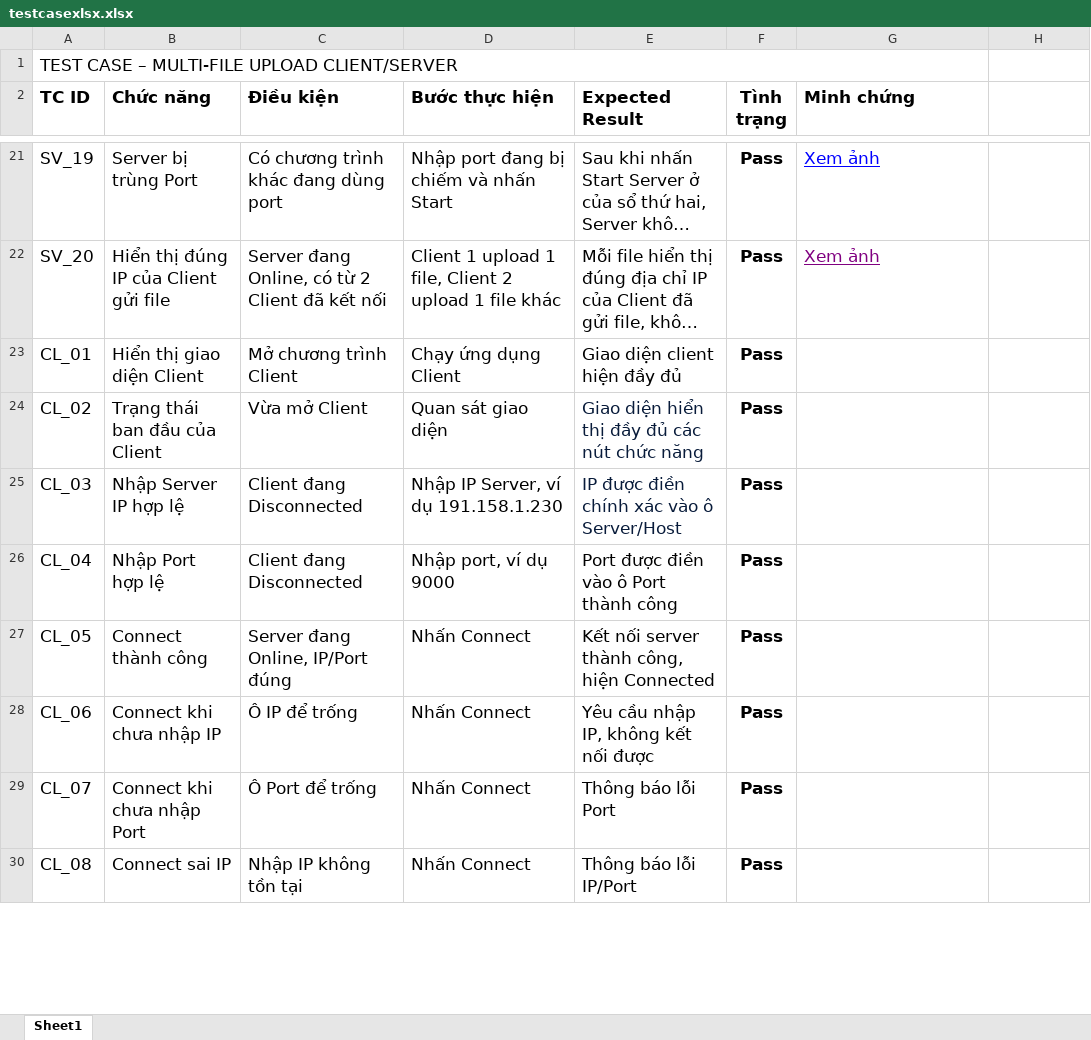
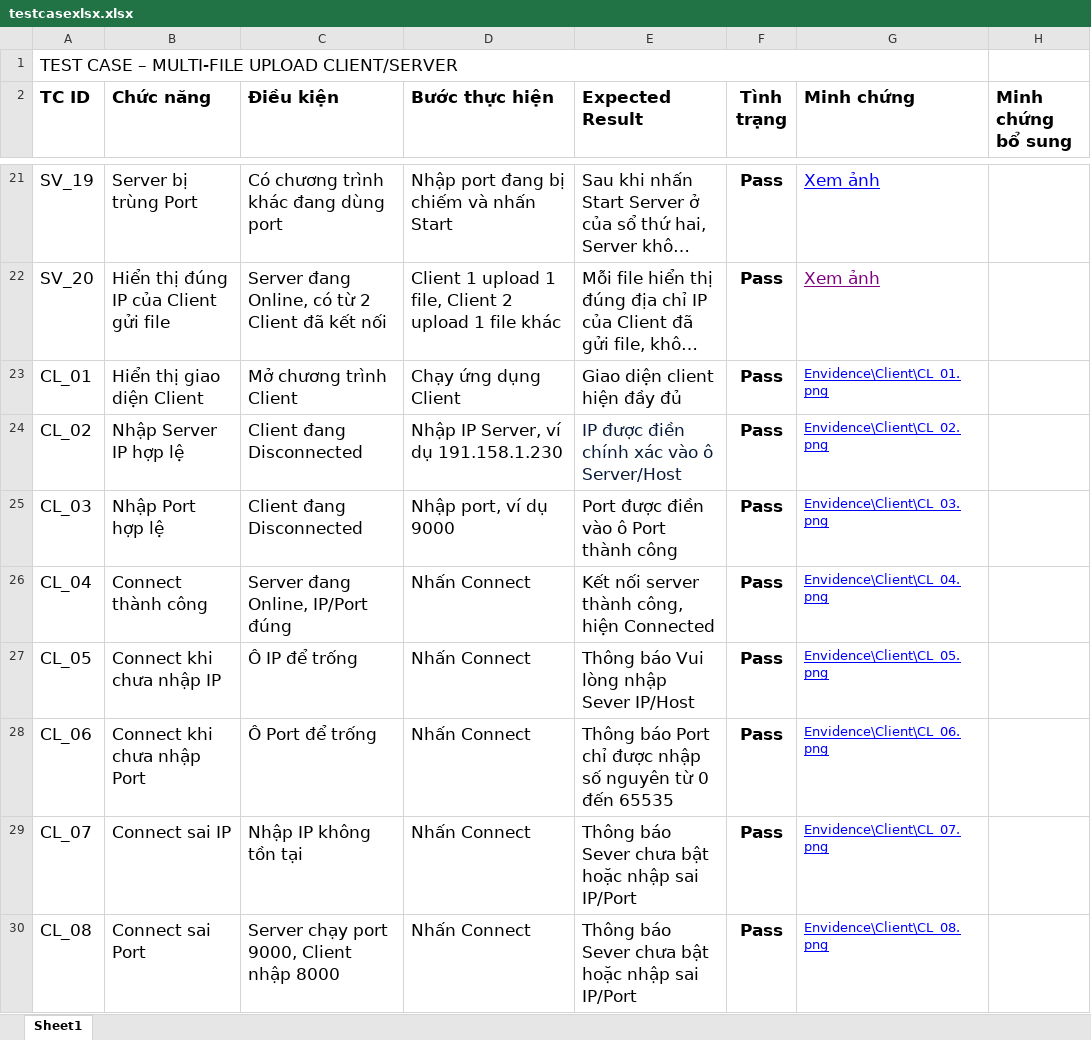
Before and after one commit to Lacky2006/UDM_11_Net2_Group_07, an Excel workbook: DOCX/testcasexlsx.xlsx, sheet Sheet1, drawn as a sheet; only a part is shown, gaps mark what is left out; long unchanged cells end in …; values as stored, in another font and other column widths than the file's, no borders; the diff covers the shown part only; the diff names each change by its address in the sheet, - before the commit and + after, or states it on an @@ line.

Commit message:
bo sung testcase

```diff
--- a/DOCX/testcasexlsx.xlsx (sheet Sheet1)
+++ b/DOCX/testcasexlsx.xlsx (sheet Sheet1)
-H2: (empty)
+H2: Minh chứng bổ sung
-G23 (Minh chứng): (empty)
+G23 (Minh chứng): Envidence\Client\CL_01.png
-B24 (Chức năng): Trạng thái ban đầu của Client
+B24 (Chức năng): Nhập Server IP hợp lệ
-C24 (Điều kiện): Vừa mở Client
+C24 (Điều kiện): Client đang Disconnected
-D24 (Bước thực hiện): Quan sát giao diện
+D24 (Bước thực hiện): Nhập IP Server, ví dụ 191.158.1.230
-E24 (Expected Result): Giao diện hiển thị đầy đủ các nút chức năng
+E24 (Expected Result): IP được điền chính xác vào ô Server/Host
-G24 (Minh chứng): (empty)
+G24 (Minh chứng): Envidence\Client\CL_02.png
-B25 (Chức năng): Nhập Server IP hợp lệ
+B25 (Chức năng): Nhập Port hợp lệ
-D25 (Bước thực hiện): Nhập IP Server, ví dụ 191.158.1.230
+D25 (Bước thực hiện): Nhập port, ví dụ 9000
-E25 (Expected Result): IP được điền chính xác vào ô Server/Host
+E25 (Expected Result): Port được điền vào ô Port thành công
-E25 text colour: #081B3A
+E25 text colour: black
-G25 (Minh chứng): (empty)
+G25 (Minh chứng): Envidence\Client\CL_03.png
-B26 (Chức năng): Nhập Port hợp lệ
+B26 (Chức năng): Connect thành công
-C26 (Điều kiện): Client đang Disconnected
+C26 (Điều kiện): Server đang Online, IP/Port đúng
-D26 (Bước thực hiện): Nhập port, ví dụ 9000
+D26 (Bước thực hiện): Nhấn Connect
-E26 (Expected Result): Port được điền vào ô Port thành công
+E26 (Expected Result): Kết nối server thành công, hiện Connected
-G26 (Minh chứng): (empty)
+G26 (Minh chứng): Envidence\Client\CL_04.png
-B27 (Chức năng): Connect thành công
+B27 (Chức năng): Connect khi chưa nhập IP
-C27 (Điều kiện): Server đang Online, IP/Port đúng
+C27 (Điều kiện): Ô IP để trống
-E27 (Expected Result): Kết nối server thành công, hiện Connected
+E27 (Expected Result): Thông báo Vui lòng nhập Sever IP/Host
-G27 (Minh chứng): (empty)
+G27 (Minh chứng): Envidence\Client\CL_05.png
-B28 (Chức năng): Connect khi chưa nhập IP
+B28 (Chức năng): Connect khi chưa nhập Port
-C28 (Điều kiện): Ô IP để trống
+C28 (Điều kiện): Ô Port để trống
-E28 (Expected Result): Yêu cầu nhập IP, không kết nối được
+E28 (Expected Result): Thông báo Port chỉ được nhập số nguyên từ 0 đến 65535
-G28 (Minh chứng): (empty)
+G28 (Minh chứng): Envidence\Client\CL_06.png
-B29 (Chức năng): Connect khi chưa nhập Port
+B29 (Chức năng): Connect sai IP
-C29 (Điều kiện): Ô Port để trống
+C29 (Điều kiện): Nhập IP không tồn tại
-E29 (Expected Result): Thông báo lỗi Port
+E29 (Expected Result): Thông báo Sever chưa bật hoặc nhập sai IP/Port
-G29 (Minh chứng): (empty)
+G29 (Minh chứng): Envidence\Client\CL_07.png
-B30 (Chức năng): Connect sai IP
+B30 (Chức năng): Connect sai Port
-C30 (Điều kiện): Nhập IP không tồn tại
+C30 (Điều kiện): Server chạy port 9000, Client nhập 8000
-E30 (Expected Result): Thông báo lỗi IP/Port
+E30 (Expected Result): Thông báo Sever chưa bật hoặc nhập sai IP/Port
-G30 (Minh chứng): (empty)
+G30 (Minh chứng): Envidence\Client\CL_08.png
```
Also changed, not shown: 49 edited cells and cell formats elsewhere in this sheet, 32 other files.
